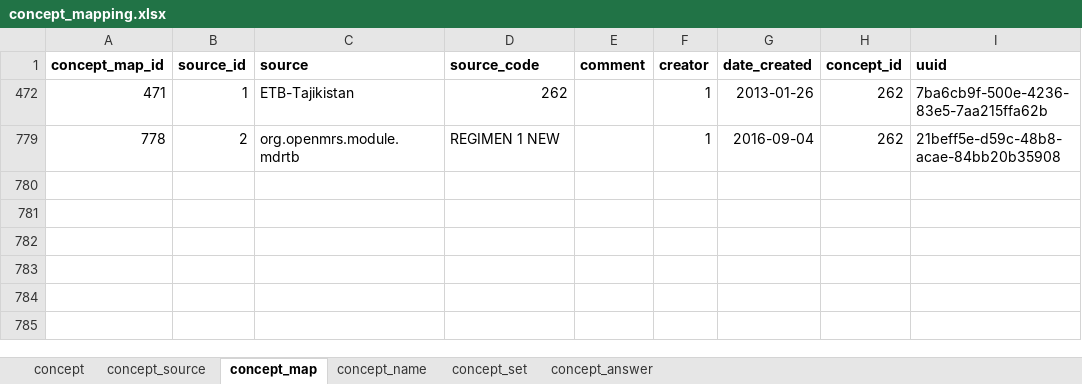
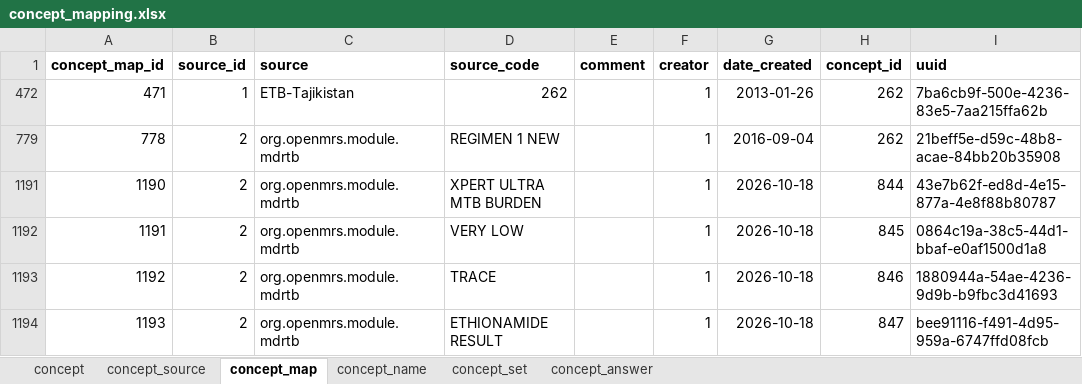
Before and after one commit to esquaredsystems/openmrs-mdrtb-etl-job, an Excel workbook: resources/concept_mapping.xlsx, sheet concept_map, drawn as a sheet; values as stored, in another font and other column widths than the file's, no borders; the diff names each change by its address in the sheet, - before the commit and + after, or states it on an @@ line.

```diff
--- a/resources/concept_mapping.xlsx (sheet concept_map)
+++ b/resources/concept_mapping.xlsx (sheet concept_map)
+row 1191: 1190 | 2 | org.openmrs.module.mdrtb | XPERT ULTRA MTB BURDEN |  | 1 | 2026-10-18 | 844 | 43e7b62f-ed8d-4e15-877a-4e8f88b80787
+row 1192: 1191 | 2 | org.openmrs.module.mdrtb | VERY LOW |  | 1 | 2026-10-18 | 845 | 0864c19a-38c5-44d1-bbaf-e0af1500d1a8
+row 1193: 1192 | 2 | org.openmrs.module.mdrtb | TRACE |  | 1 | 2026-10-18 | 846 | 1880944a-54ae-4236-9d9b-b9fbc3d41693
+row 1194: 1193 | 2 | org.openmrs.module.mdrtb | ETHIONAMIDE RESULT |  | 1 | 2026-10-18 | 847 | bee91116-f491-4d95-959a-6747ffd08fcb
```
Also changed, not shown: sheet concept_answer, sheet concept_name, sheet concept, hidden cells, resources/commonlab.xlsx.
